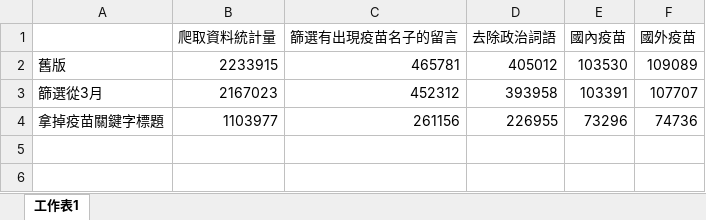
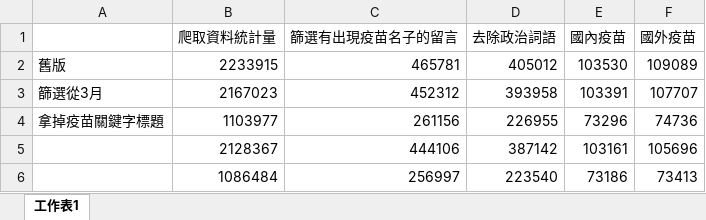
Before and after one commit to huang-jeff0210/hate_speech, an Excel workbook: 統計資料.xlsx, sheet 工作表1, drawn as a sheet; values as stored, in another font and other column widths than the file's, no borders; the diff names each change by its address in the sheet, - before the commit and + after, or states it on an @@ line.

Commit message:
feat output2 data

```diff
--- a/統計資料.xlsx (sheet 工作表1)
+++ b/統計資料.xlsx (sheet 工作表1)
+row 5:  | 2128367 | 444106 | 387142 | 103161 | 105696
+row 6:  | 1086484 | 256997 | 223540 | 73186 | 73413
```
Also changed, not shown: 16 other files.
